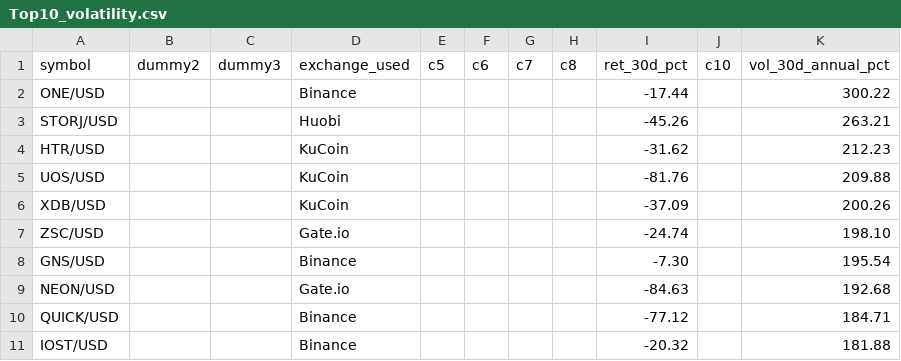
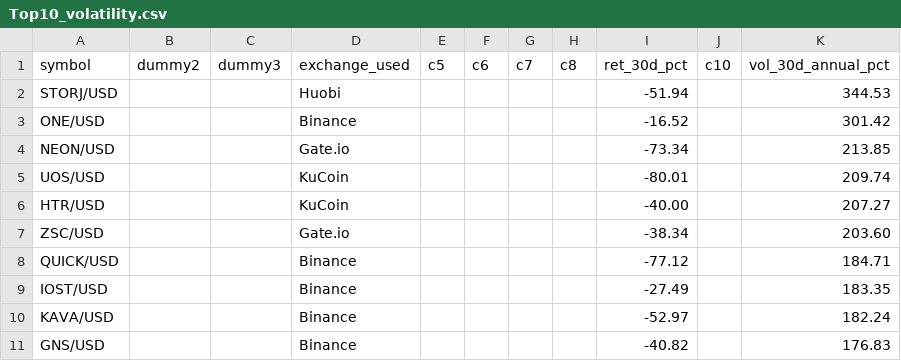
Before and after one commit to Bencode92/stock-analysis-platform, a CSV file: data/filtered/Top10_volatility.csv, drawn as a sheet.

```diff
--- a/data/filtered/Top10_volatility.csv
+++ b/data/filtered/Top10_volatility.csv
@@ -1,11 +1,11 @@
 symbol,dummy2,dummy3,exchange_used,c5,c6,c7,c8,ret_30d_pct,c10,vol_30d_annual_pct
-"ONE/USD","","","Binance","","","","","-17.44","","300.22"
-"STORJ/USD","","","Huobi","","","","","-45.26","","263.21"
-"HTR/USD","","","KuCoin","","","","","-31.62","","212.23"
-"UOS/USD","","","KuCoin","","","","","-81.76","","209.88"
-"XDB/USD","","","KuCoin","","","","","-37.09","","200.26"
-"ZSC/USD","","","Gate.io","","","","","-24.74","","198.10"
-"GNS/USD","","","Binance","","","","","-7.30","","195.54"
-"NEON/USD","","","Gate.io","","","","","-84.63","","192.68"
+"STORJ/USD","","","Huobi","","","","","-51.94","","344.53"
+"ONE/USD","","","Binance","","","","","-16.52","","301.42"
+"NEON/USD","","","Gate.io","","","","","-73.34","","213.85"
+"UOS/USD","","","KuCoin","","","","","-80.01","","209.74"
+"HTR/USD","","","KuCoin","","","","","-40.00","","207.27"
+"ZSC/USD","","","Gate.io","","","","","-38.34","","203.60"
 "QUICK/USD","","","Binance","","","","","-77.12","","184.71"
-"IOST/USD","","","Binance","","","","","-20.32","","181.88"
+"IOST/USD","","","Binance","","","","","-27.49","","183.35"
+"KAVA/USD","","","Binance","","","","","-52.97","","182.24"
+"GNS/USD","","","Binance","","","","","-40.82","","176.83"
```
Also changed, not shown: data/filtered/Crypto_filtered_volatility.csv, data/filtered/Crypto_rejected_volatility.csv, 3 other files.
